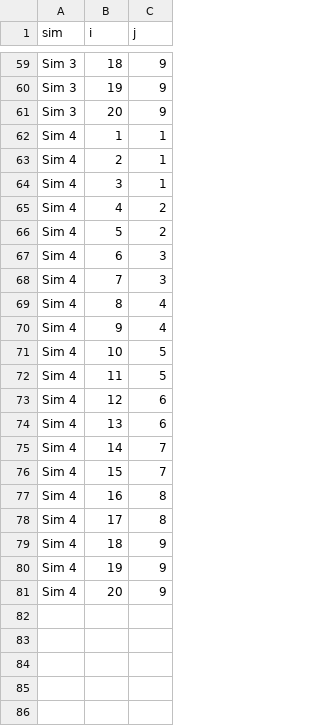
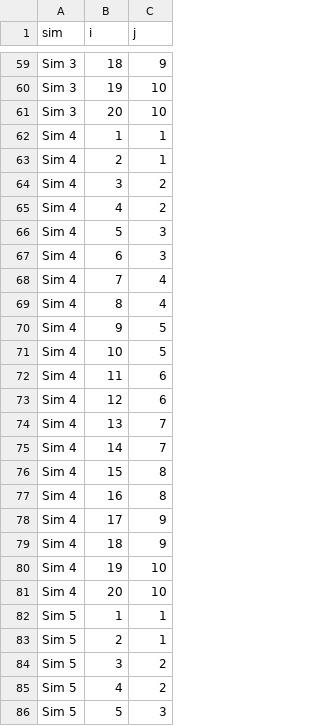
Before and after one commit to patrickbarks/parental-age, a CSV file: dat/map_ij_sim_main.csv, drawn as a sheet; only a part is shown, gaps mark what is left out; the diff covers the shown part only.

```diff
--- a/dat/map_ij_sim_main.csv
+++ b/dat/map_ij_sim_main.csv
@@ -59,23 +59,28 @@
 "Sim 3",18,9
-"Sim 3",19,9
-"Sim 3",20,9
+"Sim 3",19,10
+"Sim 3",20,10
 "Sim 4",1,1
 "Sim 4",2,1
-"Sim 4",3,1
+"Sim 4",3,2
 "Sim 4",4,2
-"Sim 4",5,2
+"Sim 4",5,3
 "Sim 4",6,3
-"Sim 4",7,3
+"Sim 4",7,4
 "Sim 4",8,4
-"Sim 4",9,4
+"Sim 4",9,5
 "Sim 4",10,5
-"Sim 4",11,5
+"Sim 4",11,6
 "Sim 4",12,6
-"Sim 4",13,6
+"Sim 4",13,7
 "Sim 4",14,7
-"Sim 4",15,7
+"Sim 4",15,8
 "Sim 4",16,8
-"Sim 4",17,8
+"Sim 4",17,9
 "Sim 4",18,9
-"Sim 4",19,9
-"Sim 4",20,9
+"Sim 4",19,10
+"Sim 4",20,10
+"Sim 5",1,1
+"Sim 5",2,1
+"Sim 5",3,2
+"Sim 5",4,2
+"Sim 5",5,3
```
Also changed, not shown: 15 added rows and 28 edited cells elsewhere in this file, dat/transition_rates_sim_main.csv, dat/transition_rates_sim_scen_b.csv, 19 other files.
